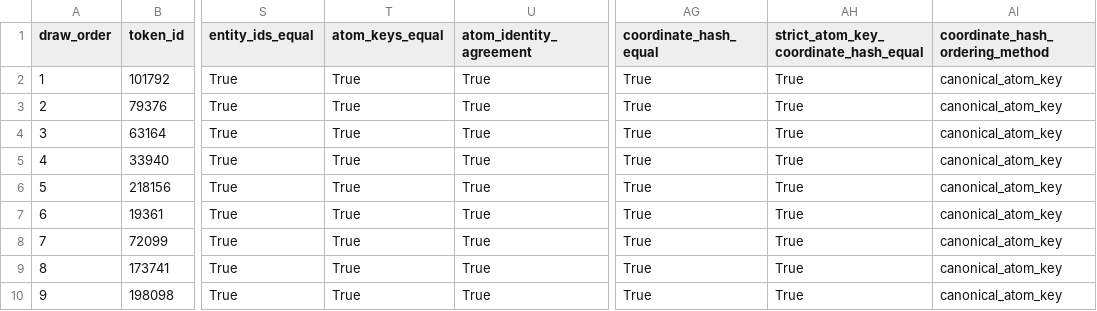
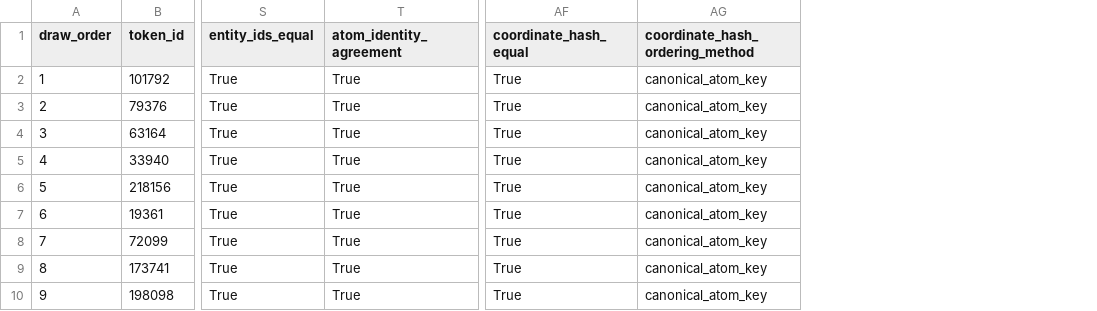
Before and after one commit to GenesisL1/insights, a CSV file: evidence/article-02/molnft/block-13436937/results.csv, drawn as a sheet; only a part is shown, gaps mark what is left out; the diff names each change by its address in the sheet, - before the commit and + after, or states it on an @@ line.

Commit message:
Publish one MOLNFT result: 100 of 100 structural-fidelity passes
Remove the misleading raw atom-name-key and coordinate-hash aggregate scores from Article 02 and its evidence summaries. Preserve the 5KCS RCSB nomenclature revision as transparent per-record provenance while reporting the actual audit outcome: 100 selected records, 100 successful reconstructions, 100 canonical structural-fidelity passes, zero final failures, and no replacement draws. Per-record integrity hashes and deterministic evidence remain available.

```diff
--- a/evidence/article-02/molnft/block-13436937/results.csv
+++ b/evidence/article-02/molnft/block-13436937/results.csv
-column T (atom_keys_equal), rows 2-10: all True
-column AH, rows 1-10: strict_atom_key_coordinate_hash_equal | True | True | True | True | True | True | True | True | True
```
Also changed, not shown: 17 other files.
